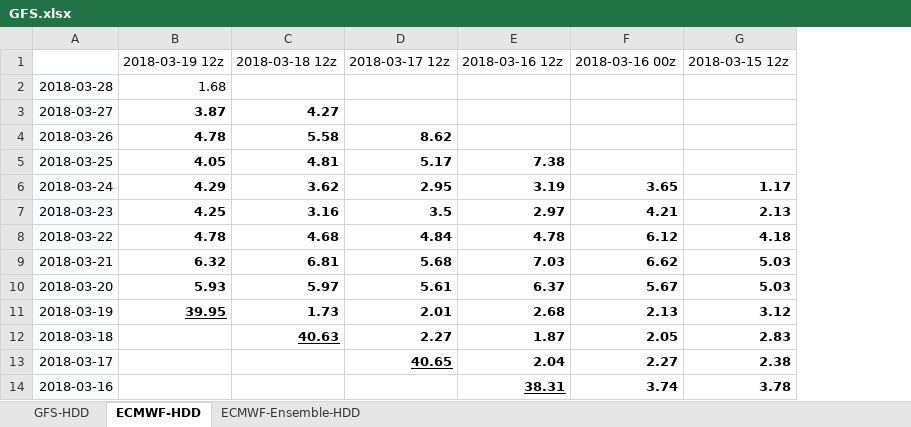
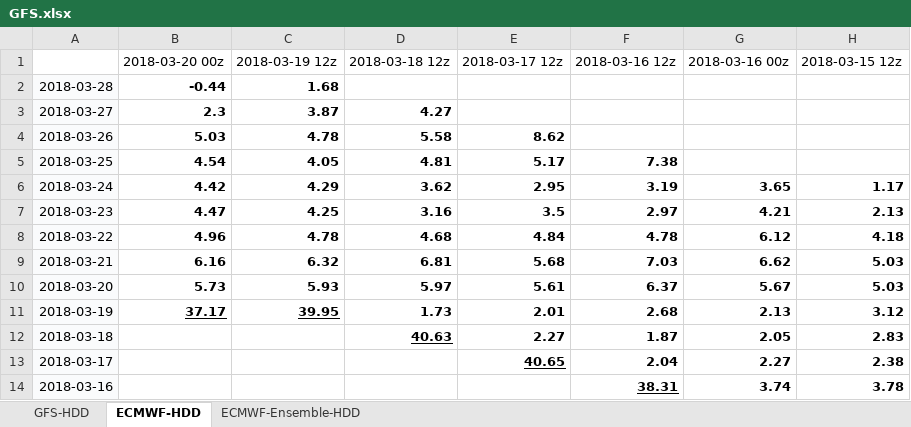
Before and after one commit to shuowenwei/TradingPlans, an Excel workbook: GFS/GFS.xlsx, sheet ECMWF-HDD, drawn as a sheet; only a part is shown; values as stored, in another font and other column widths than the file's, no borders; conditional formats not drawn; addresses are those after the commit; the diff names each change by its address in the sheet, - before the commit and + after, or states it on an @@ line.

```diff
--- a/GFS/GFS.xlsx (sheet ECMWF-HDD)
+++ b/GFS/GFS.xlsx (sheet ECMWF-HDD)
+column B, rows 1-11: 2018-03-20 00z | -0.44 | 2.3 | 5.03 | 4.54 | 4.42 | 4.47 | 4.96 | 6.16 | 5.73 | 37.17
-C2 bold: off
+C2 bold: on
```
Also changed, not shown: sheet ECMWF-Ensemble-HDD, formulas that keep their value.
